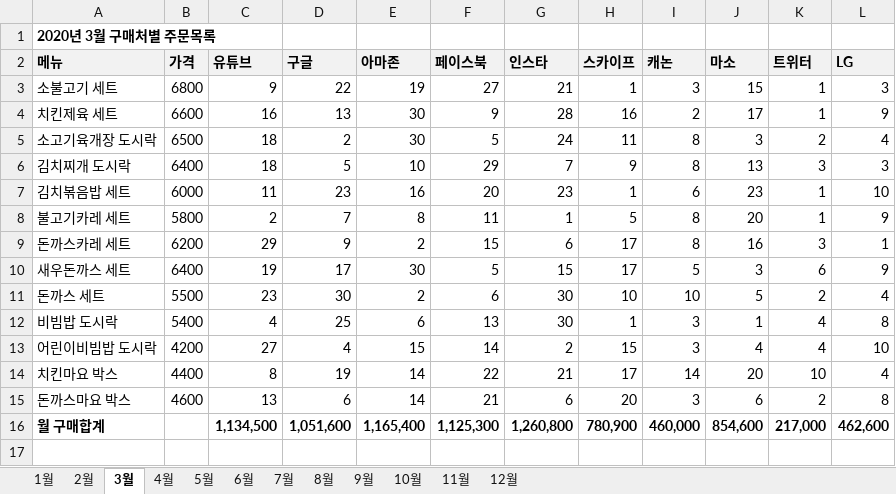
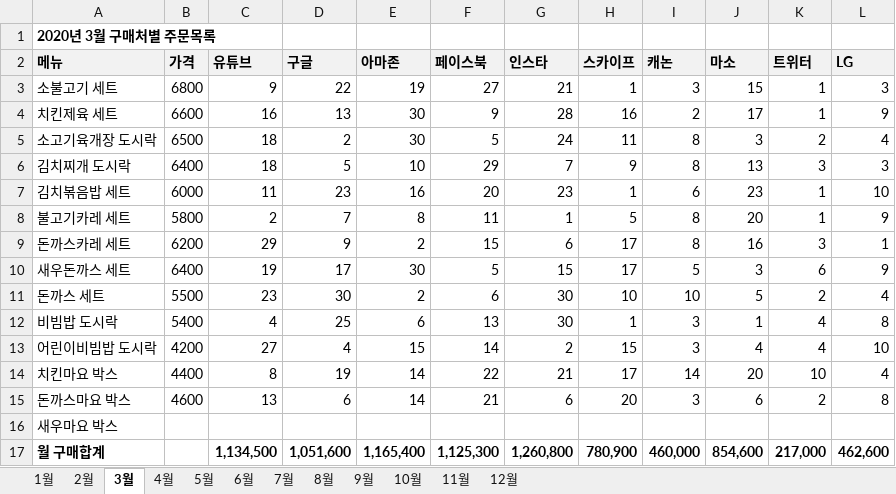
Before and after one commit to Hwangtaehun/excel, an Excel workbook: 실무_엑셀_예제_파일/Chapter05/05-002.xlsx, sheet 3월, drawn as a sheet; values as stored, in another font and other column widths than the file's, no borders; the diff names each change by its address in the sheet, - before the commit and + after, or states it on an @@ line.

```diff
--- a/실무_엑셀_예제_파일/Chapter05/05-002.xlsx (sheet 3월)
+++ b/실무_엑셀_예제_파일/Chapter05/05-002.xlsx (sheet 3월)
+row 16: 새우마요 박스
```
Also changed, not shown: sheet 11월, sheet 9월, sheet 7월, sheet 8월, sheet 4월, sheet 6월, 5 more sheets, 실무_엑셀_예제_파일/Chapter05/05-001.xlsx, 실무_엑셀_예제_파일/Chapter05/05-003.xlsx, 2 other files.
